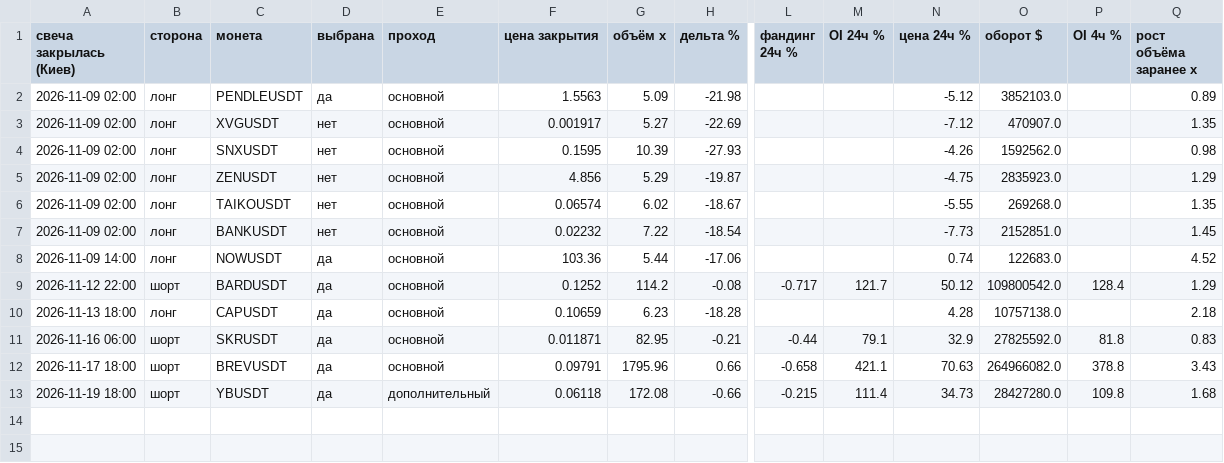
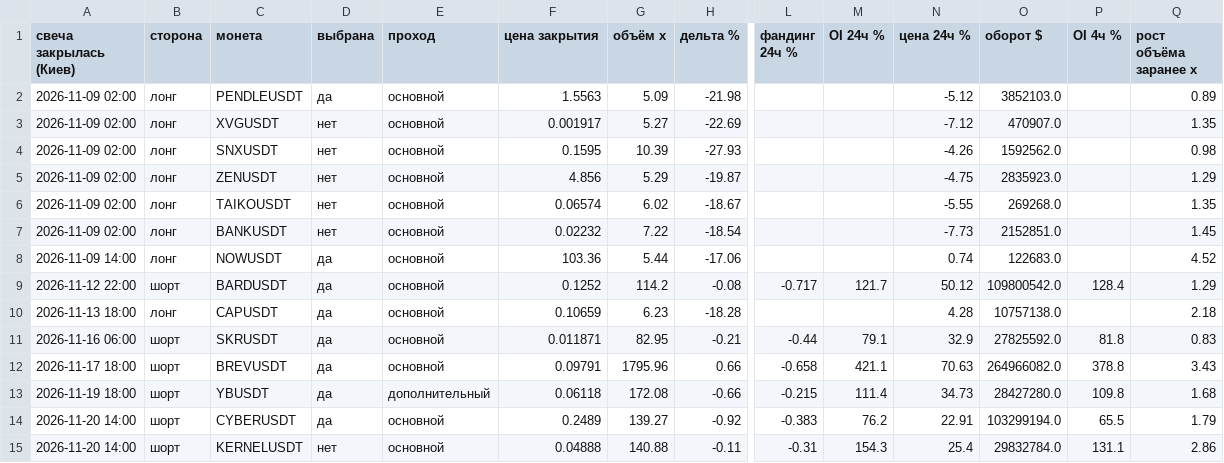
Before and after one commit to HelaPataki/delta-bot, a CSV file: live_signals.csv, drawn as a sheet; only a part is shown, gaps mark what is left out; rows hold the shown columns only; the diff names each change by its address in the sheet, - before the commit and + after, or states it on an @@ line.

Commit message:
live: state

```diff
--- a/live_signals.csv
+++ b/live_signals.csv
+row 14: 2026-11-20 14:00 | шорт | CYBERUSDT | да | основной | 0.2489 | 139.27 | -0.92 | -0.383 | 76.2 | 22.91 | 103299194.0 | 65.5 | 1.79
+row 15: 2026-11-20 14:00 | шорт | KERNELUSDT | нет | основной | 0.04888 | 140.88 | -0.11 | -0.31 | 154.3 | 25.4 | 29832784.0 | 131.1 | 2.86
```
Also changed, not shown: live_universe.csv, 1 other file.
